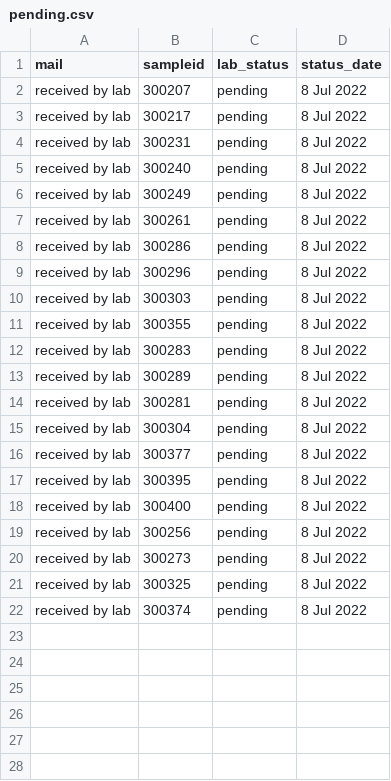
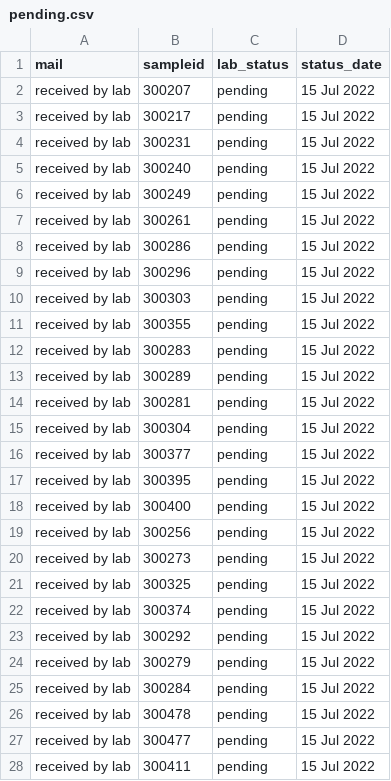
Before and after one commit to opioiddatalab/drugchecking, a CSV file: status/pending.csv, drawn as a sheet; only a part is shown; the diff covers the shown part only.

Commit message:
Pending samples update

```diff
--- a/status/pending.csv
+++ b/status/pending.csv
@@ -1,22 +1,28 @@
 mail,sampleid,lab_status,status_date
-"received by lab","300207","pending"," 8 Jul 2022"
-"received by lab","300217","pending"," 8 Jul 2022"
-"received by lab","300231","pending"," 8 Jul 2022"
-"received by lab","300240","pending"," 8 Jul 2022"
-"received by lab","300249","pending"," 8 Jul 2022"
-"received by lab","300261","pending"," 8 Jul 2022"
-"received by lab","300286","pending"," 8 Jul 2022"
-"received by lab","300296","pending"," 8 Jul 2022"
-"received by lab","300303","pending"," 8 Jul 2022"
-"received by lab","300355","pending"," 8 Jul 2022"
-"received by lab","300283","pending"," 8 Jul 2022"
-"received by lab","300289","pending"," 8 Jul 2022"
-"received by lab","300281","pending"," 8 Jul 2022"
-"received by lab","300304","pending"," 8 Jul 2022"
-"received by lab","300377","pending"," 8 Jul 2022"
-"received by lab","300395","pending"," 8 Jul 2022"
-"received by lab","300400","pending"," 8 Jul 2022"
-"received by lab","300256","pending"," 8 Jul 2022"
-"received by lab","300273","pending"," 8 Jul 2022"
-"received by lab","300325","pending"," 8 Jul 2022"
-"received by lab","300374","pending"," 8 Jul 2022"
+"received by lab","300207","pending","15 Jul 2022"
+"received by lab","300217","pending","15 Jul 2022"
+"received by lab","300231","pending","15 Jul 2022"
+"received by lab","300240","pending","15 Jul 2022"
+"received by lab","300249","pending","15 Jul 2022"
+"received by lab","300261","pending","15 Jul 2022"
+"received by lab","300286","pending","15 Jul 2022"
+"received by lab","300296","pending","15 Jul 2022"
+"received by lab","300303","pending","15 Jul 2022"
+"received by lab","300355","pending","15 Jul 2022"
+"received by lab","300283","pending","15 Jul 2022"
+"received by lab","300289","pending","15 Jul 2022"
+"received by lab","300281","pending","15 Jul 2022"
+"received by lab","300304","pending","15 Jul 2022"
+"received by lab","300377","pending","15 Jul 2022"
+"received by lab","300395","pending","15 Jul 2022"
+"received by lab","300400","pending","15 Jul 2022"
+"received by lab","300256","pending","15 Jul 2022"
+"received by lab","300273","pending","15 Jul 2022"
+"received by lab","300325","pending","15 Jul 2022"
+"received by lab","300374","pending","15 Jul 2022"
+"received by lab","300292","pending","15 Jul 2022"
+"received by lab","300279","pending","15 Jul 2022"
+"received by lab","300284","pending","15 Jul 2022"
+"received by lab","300478","pending","15 Jul 2022"
+"received by lab","300477","pending","15 Jul 2022"
+"received by lab","300411","pending","15 Jul 2022"
```
Also changed, not shown: 10 added rows elsewhere in this file, textexport/textexport.csv, 2 other files.
